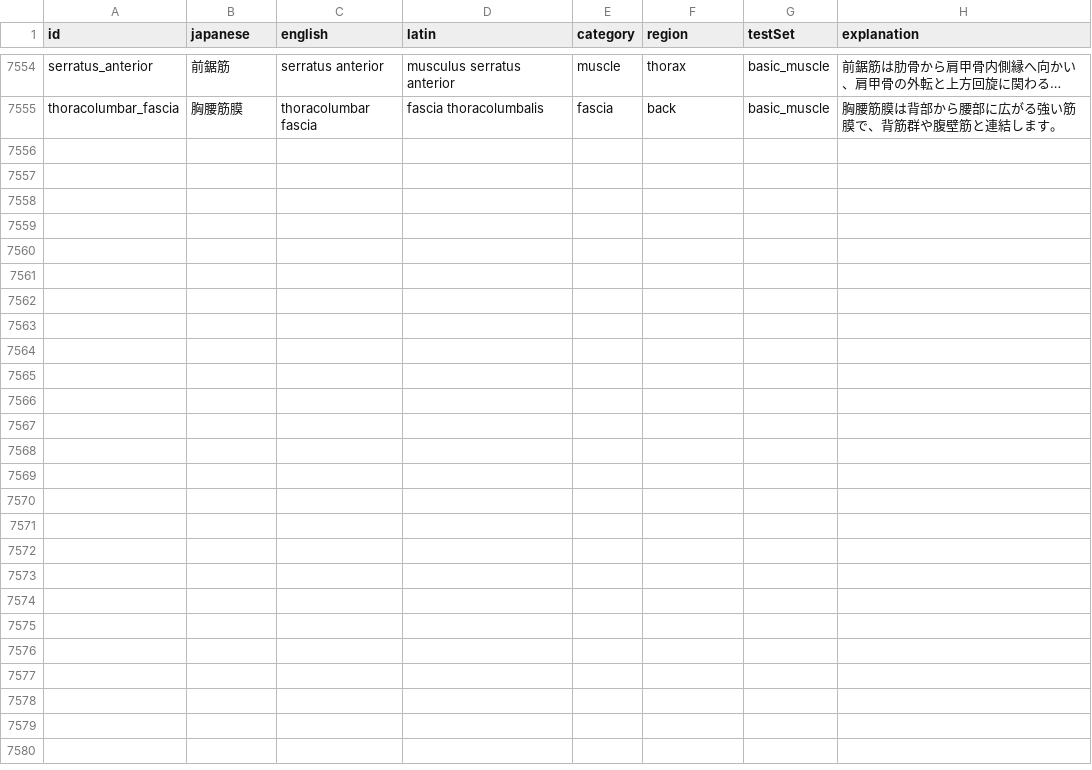
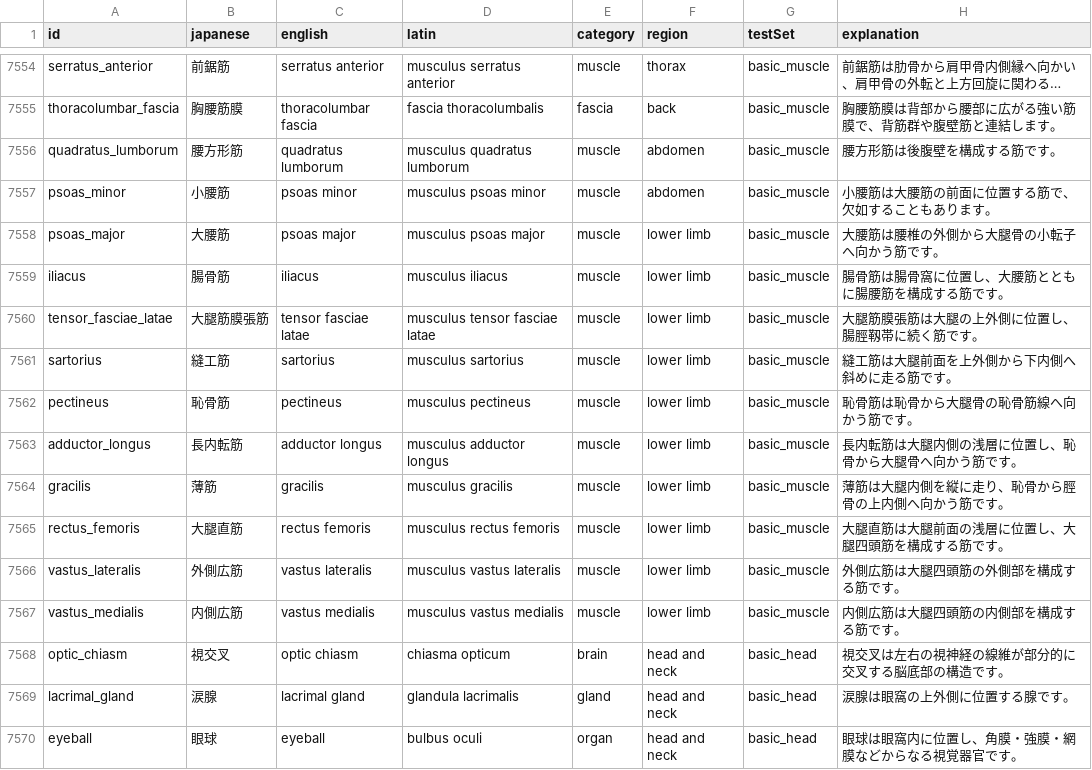
Before and after one commit to SatoruMuro/anatodrill, a CSV file: content/csv/terms.csv, drawn as a sheet; only a part is shown, gaps mark what is left out; long unchanged cells end in …; the diff names each change by its address in the sheet, - before the commit and + after, or states it on an @@ line.

```diff
--- a/content/csv/terms.csv
+++ b/content/csv/terms.csv
+row 7556: quadratus_lumborum | 腰方形筋 | quadratus lumborum | musculus quadratus lumborum | muscle | abdomen | basic_muscle | 腰方形筋は後腹壁を構成する筋です。
+row 7557: psoas_minor | 小腰筋 | psoas minor | musculus psoas minor | muscle | abdomen | basic_muscle | 小腰筋は大腰筋の前面に位置する筋で、欠如することもあります。
+row 7558: psoas_major | 大腰筋 | psoas major | musculus psoas major | muscle | lower limb | basic_muscle | 大腰筋は腰椎の外側から大腿骨の小転子へ向かう筋です。
+row 7559: iliacus | 腸骨筋 | iliacus | musculus iliacus | muscle | lower limb | basic_muscle | 腸骨筋は腸骨窩に位置し、大腰筋とともに腸腰筋を構成する筋です。
+row 7560: tensor_fasciae_latae | 大腿筋膜張筋 | tensor fasciae latae | musculus tensor fasciae latae | muscle | lower limb | basic_muscle | 大腿筋膜張筋は大腿の上外側に位置し、腸脛靱帯に続く筋です。
+row 7561: sartorius | 縫工筋 | sartorius | musculus sartorius | muscle | lower limb | basic_muscle | 縫工筋は大腿前面を上外側から下内側へ斜めに走る筋です。
+row 7562: pectineus | 恥骨筋 | pectineus | musculus pectineus | muscle | lower limb | basic_muscle | 恥骨筋は恥骨から大腿骨の恥骨筋線へ向かう筋です。
+row 7563: adductor_longus | 長内転筋 | adductor longus | musculus adductor longus | muscle | lower limb | basic_muscle | 長内転筋は大腿内側の浅層に位置し、恥骨から大腿骨へ向かう筋です。
+row 7564: gracilis | 薄筋 | gracilis | musculus gracilis | muscle | lower limb | basic_muscle | 薄筋は大腿内側を縦に走り、恥骨から脛骨の上内側へ向かう筋です。
+row 7565: rectus_femoris | 大腿直筋 | rectus femoris | musculus rectus femoris | muscle | lower limb | basic_muscle | 大腿直筋は大腿前面の浅層に位置し、大腿四頭筋を構成する筋です。
+row 7566: vastus_lateralis | 外側広筋 | vastus lateralis | musculus vastus lateralis | muscle | lower limb | basic_muscle | 外側広筋は大腿四頭筋の外側部を構成する筋です。
+row 7567: vastus_medialis | 内側広筋 | vastus medialis | musculus vastus medialis | muscle | lower limb | basic_muscle | 内側広筋は大腿四頭筋の内側部を構成する筋です。
+row 7568: optic_chiasm | 視交叉 | optic chiasm | chiasma opticum | brain | head and neck | basic_head | 視交叉は左右の視神経の線維が部分的に交叉する脳底部の構造です。
+row 7569: lacrimal_gland | 涙腺 | lacrimal gland | glandula lacrimalis | gland | head and neck | basic_head | 涙腺は眼窩の上外側に位置する腺です。
+row 7570: eyeball | 眼球 | eyeball | bulbus oculi | organ | head and neck | basic_head | 眼球は眼窩内に位置し、角膜・強膜・網膜などからなる視覚器官です。
```
Also changed, not shown: content/csv/image_labels.csv, 3 other files.
